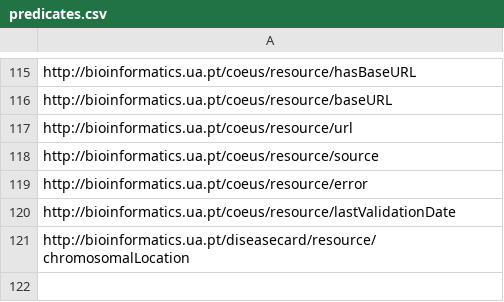
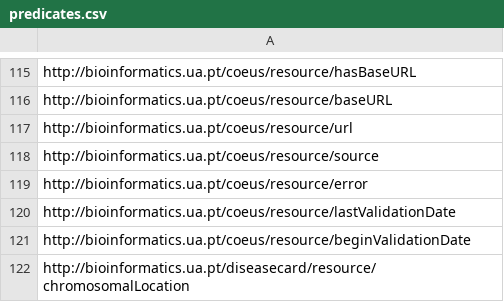
Before and after one commit to ieeta-pt/Diseasecard, a CSV file: backend/src/main/resources/configuration/predicates.csv, drawn as a sheet; only a part is shown, gaps mark what is left out.

```diff
--- a/backend/src/main/resources/configuration/predicates.csv
+++ b/backend/src/main/resources/configuration/predicates.csv
@@ -120,2 +120,3 @@ http://bioinformatics.ua.pt/coeus/resource/error
 http://bioinformatics.ua.pt/coeus/resource/lastValidationDate
+http://bioinformatics.ua.pt/coeus/resource/beginValidationDate
 http://bioinformatics.ua.pt/diseasecard/resource/chromosomalLocation
```
Also changed, not shown: 8 other files.
